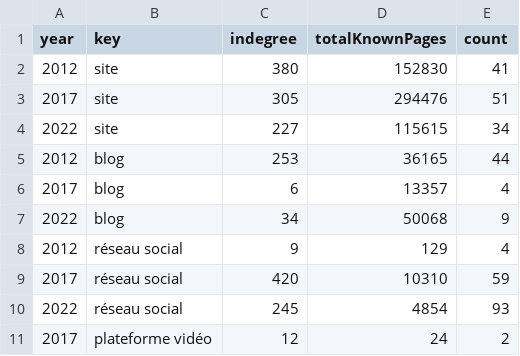
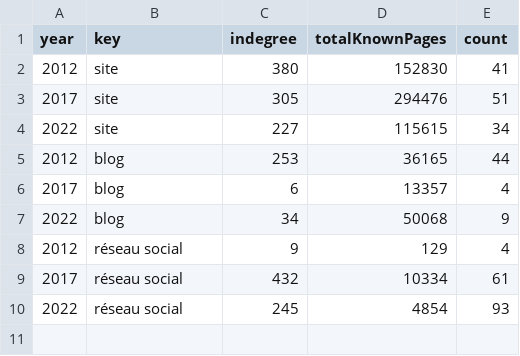
Before and after one commit to medialab/respadon-datasprint-2022, a CSV file: communautes_politiques/data/evolution_formes.csv (was communautes_politiques/nodes_evolution/evolution_formes.csv), drawn as a sheet; removed rows and columns are numbered as before the commit, all else as after; the diff names each change by its address in the sheet, - before the commit and + after, or states it on an @@ line.

Commit message:
refacto data

```diff
--- a/communautes_politiques/nodes_evolution/evolution_formes.csv
+++ b/communautes_politiques/data/evolution_formes.csv
-row 9: 2017 | réseau social | 420 | 10310 | 59
+row 9: 2017 | réseau social | 432 | 10334 | 61
-row 11: 2017 | plateforme vidéo | 12 | 24 | 2
```
Also changed, not shown: communautes_politiques/data/melenchon_2017.csv, 24 other files.
